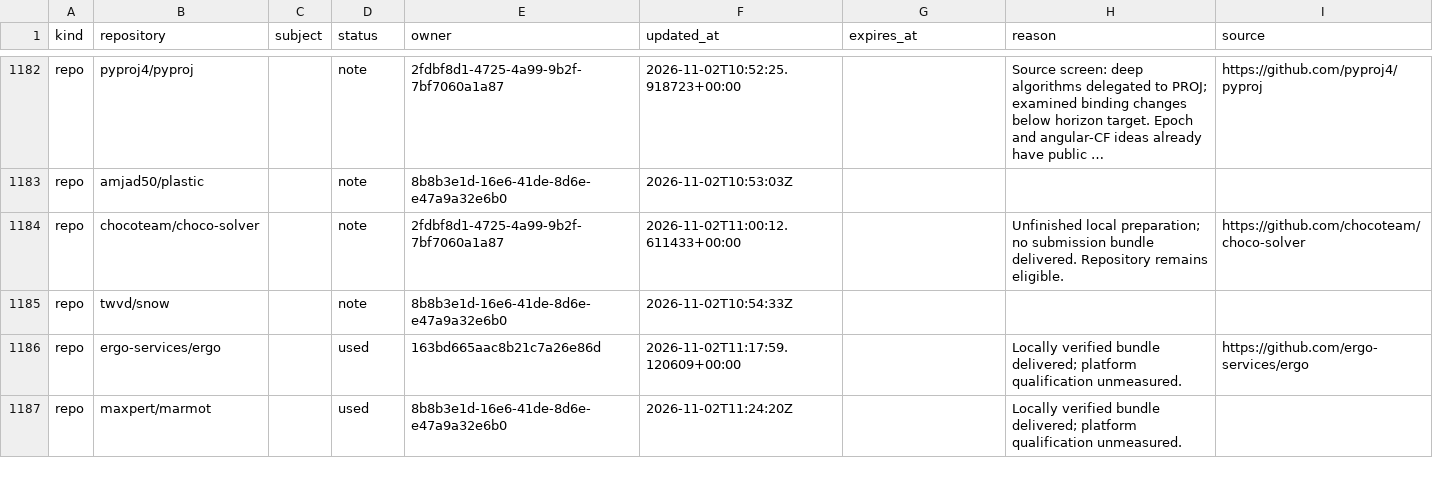
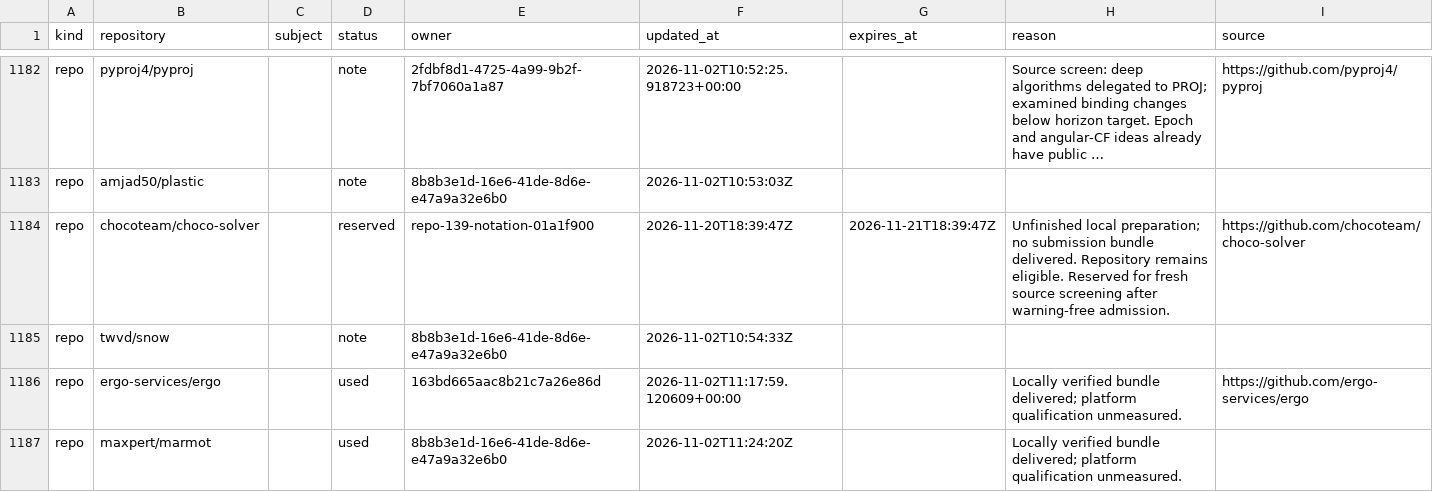
Before and after one commit to samridh-girdhar/disallowed-repos, a CSV file: registry.csv, drawn as a sheet; only a part is shown, gaps mark what is left out; long unchanged cells end in …; the diff names each change by its address in the sheet, - before the commit and + after, or states it on an @@ line.

Commit message:
Reserve Choco Solver for admitted source screen

```diff
--- a/registry.csv
+++ b/registry.csv
-D1184 (status): note
+D1184 (status): reserved
-E1184 (owner): 2fdbf8d1-4725-4a99-9b2f-7bf7060a1a87
+E1184 (owner): repo-139-notation-01a1f900
-F1184 (updated_at): 2026-11-02T11:00:12.611433+00:00
+F1184 (updated_at): 2026-11-20T18:39:47Z
-G1184 (expires_at): (empty)
+G1184 (expires_at): 2026-11-21T18:39:47Z
-H1184 (reason): …remains eligible.
+H1184 (reason): …remains eligible. Reserved for fresh source screening after warning-free admission.
```
